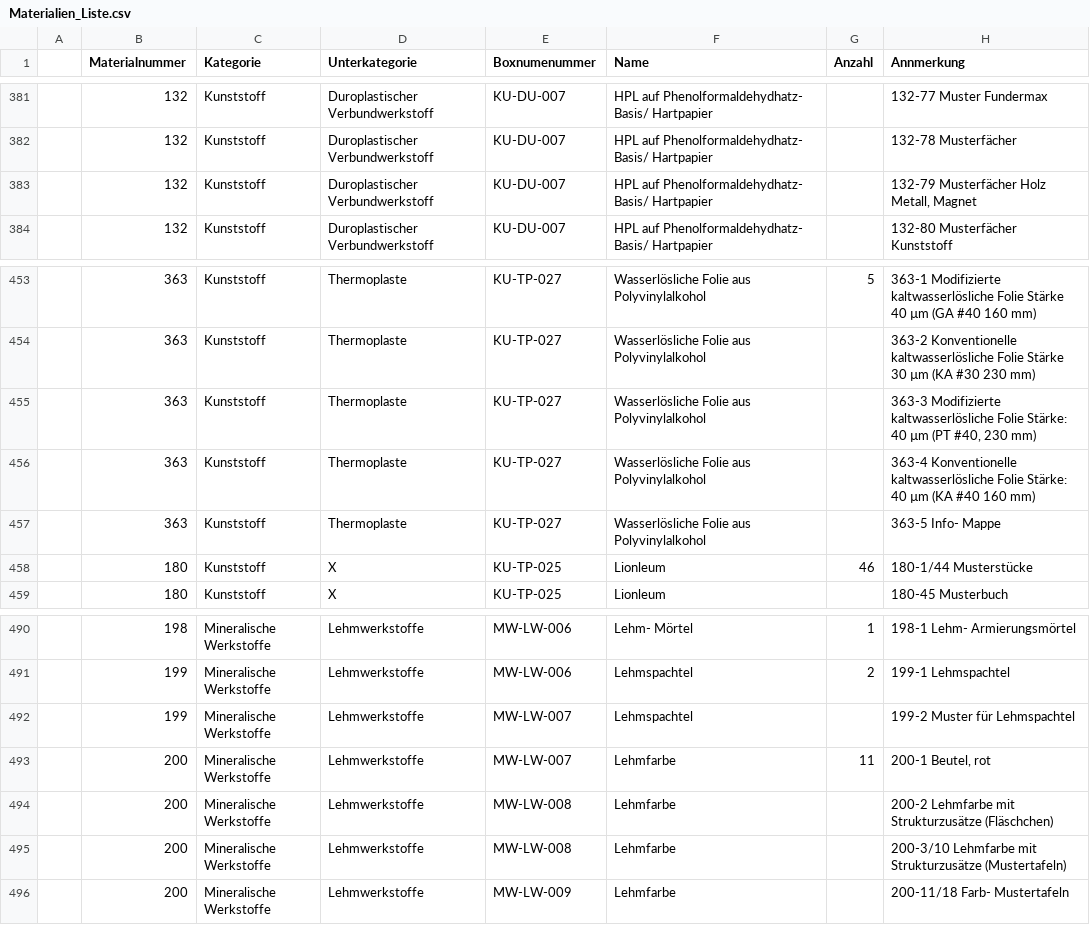
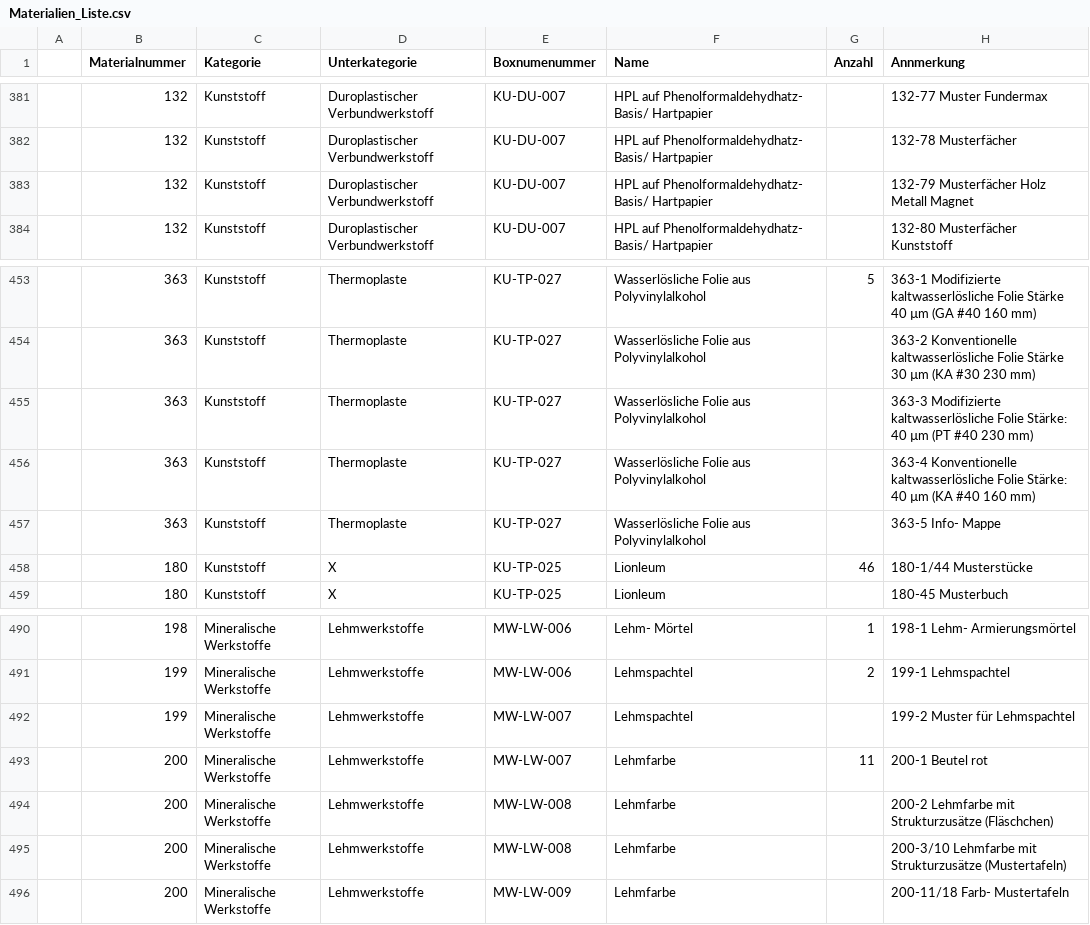
Before and after one commit to istmirRegal/Materialliste, a CSV file: Materialien_Liste.csv, drawn as a sheet; only a part is shown, gaps mark what is left out.

Commit message:
Update Materialien_Liste.csv

```diff
--- a/Materialien_Liste.csv
+++ b/Materialien_Liste.csv
@@ -382,3 +382,3 @@
 ;132;Kunststoff;Duroplastischer Verbundwerkstoff;KU-DU-007;HPL auf Phenolformaldehydhatz- Basis/ Hartpapier;;132-78 Musterfächer
-;132;Kunststoff;Duroplastischer Verbundwerkstoff;KU-DU-007;HPL auf Phenolformaldehydhatz- Basis/ Hartpapier;;132-79 Musterfächer Holz Metall, Magnet
+;132;Kunststoff;Duroplastischer Verbundwerkstoff;KU-DU-007;HPL auf Phenolformaldehydhatz- Basis/ Hartpapier;;132-79 Musterfächer Holz Metall Magnet
 ;132;Kunststoff;Duroplastischer Verbundwerkstoff;KU-DU-007;HPL auf Phenolformaldehydhatz- Basis/ Hartpapier;;132-80 Musterfächer Kunststoff
@@ -454,3 +454,3 @@
 ;363;Kunststoff;Thermoplaste;KU-TP-027;Wasserlösliche Folie aus Polyvinylalkohol;;363-2 Konventionelle kaltwasserlösliche Folie Stärke 30 µm (KA #30 230 mm)
-;363;Kunststoff;Thermoplaste;KU-TP-027;Wasserlösliche Folie aus Polyvinylalkohol;;363-3 Modifizierte kaltwasserlösliche Folie Stärke: 40 µm (PT #40, 230 mm)
+;363;Kunststoff;Thermoplaste;KU-TP-027;Wasserlösliche Folie aus Polyvinylalkohol;;363-3 Modifizierte kaltwasserlösliche Folie Stärke: 40 µm (PT #40 230 mm)
 ;363;Kunststoff;Thermoplaste;KU-TP-027;Wasserlösliche Folie aus Polyvinylalkohol;;363-4 Konventionelle kaltwasserlösliche Folie Stärke: 40 µm (KA #40 160 mm)
@@ -492,3 +492,3 @@
 ;199;Mineralische Werkstoffe;Lehmwerkstoffe;MW-LW-007;Lehmspachtel;;199-2 Muster für Lehmspachtel
-;200;Mineralische Werkstoffe;Lehmwerkstoffe;MW-LW-007;Lehmfarbe;11;200-1 Beutel, rot
+;200;Mineralische Werkstoffe;Lehmwerkstoffe;MW-LW-007;Lehmfarbe;11;200-1 Beutel rot
 ;200;Mineralische Werkstoffe;Lehmwerkstoffe;MW-LW-008;Lehmfarbe;;200-2 Lehmfarbe mit Strukturzusätze (Fläschchen)
```
